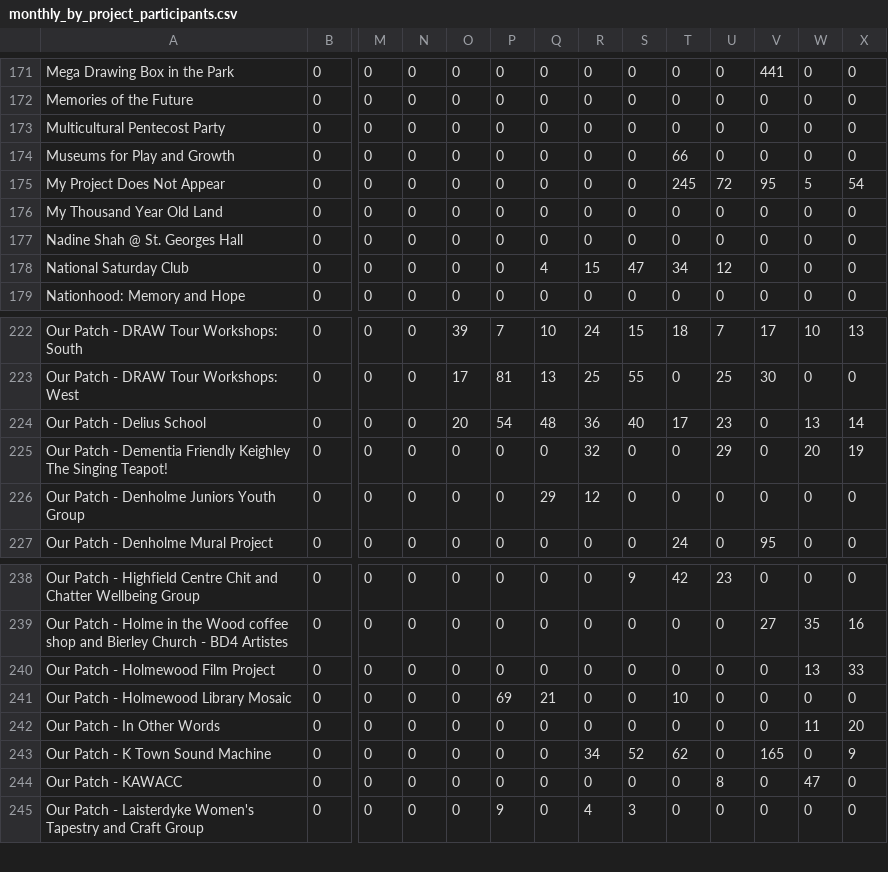
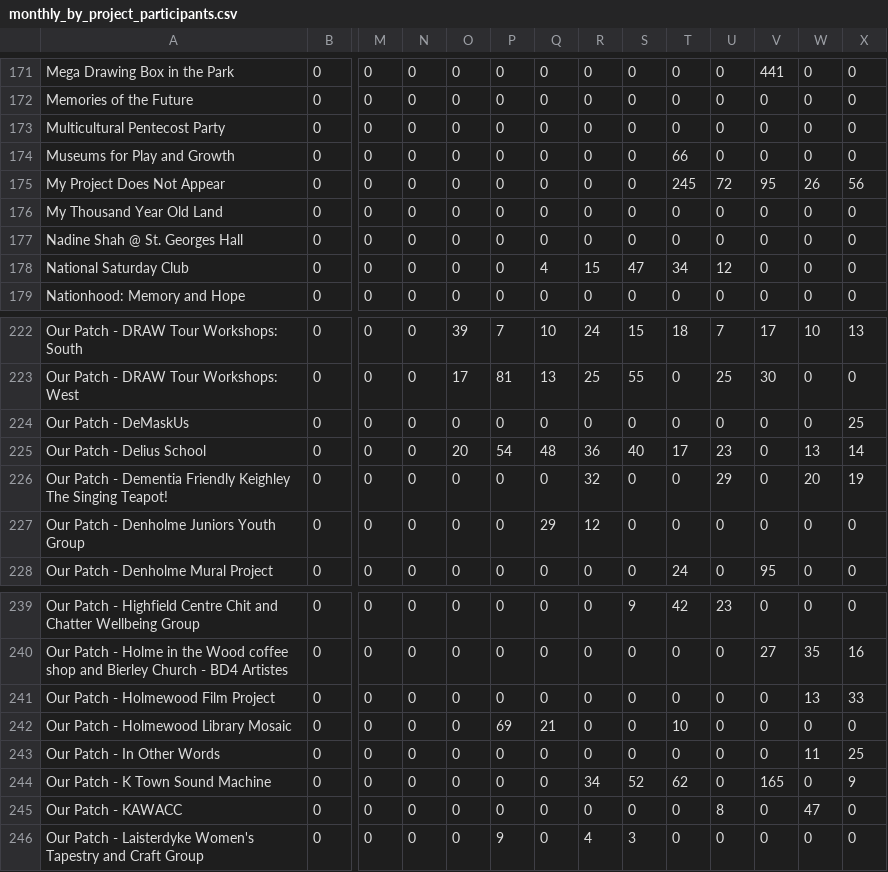
Before and after one commit to open-innovations/bradford-2025, a CSV file: src/themes/programme/_data/events/monthly_by_project_participants.csv, drawn as a sheet; only a part is shown, gaps mark what is left out; addresses are those after the commit; rows hold the shown columns only; the diff names each change by its address in the sheet, - before the commit and + after, or states it on an @@ line.

```diff
--- a/src/themes/programme/_data/events/monthly_by_project_participants.csv
+++ b/src/themes/programme/_data/events/monthly_by_project_participants.csv
-W175: 5
+W175: 26
-X175: 54
+X175: 56
+row 224: Our Patch - DeMaskUs | 0 | 0 | 0 | 0 | 0 | 0 | 0 | 0 | 0 | 0 | 0 | 0 | 25
-X243: 20
+X243: 25
```
Also changed, not shown: src/themes/programme/_data/events/monthly_breakdown.csv, src/themes/programme/_data/events/monthly_by_project.csv, 49 other files.
